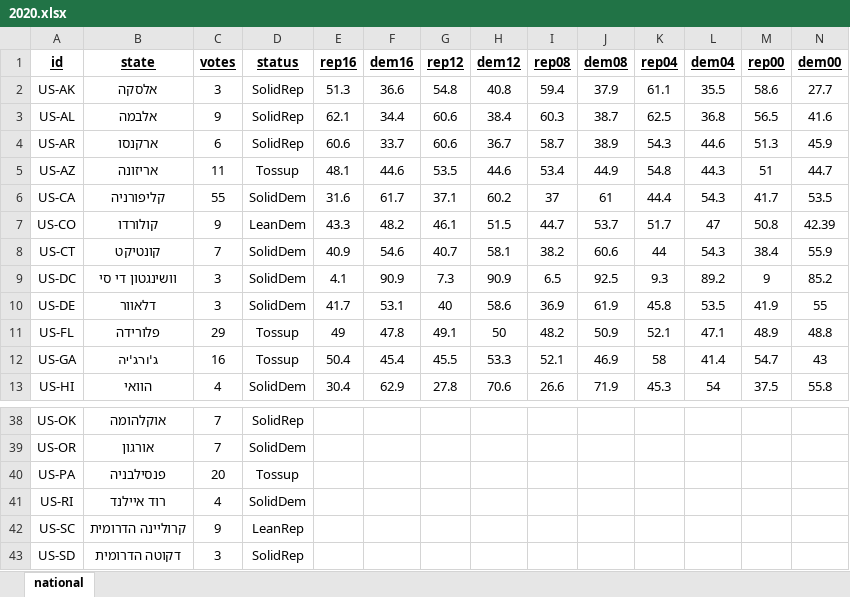
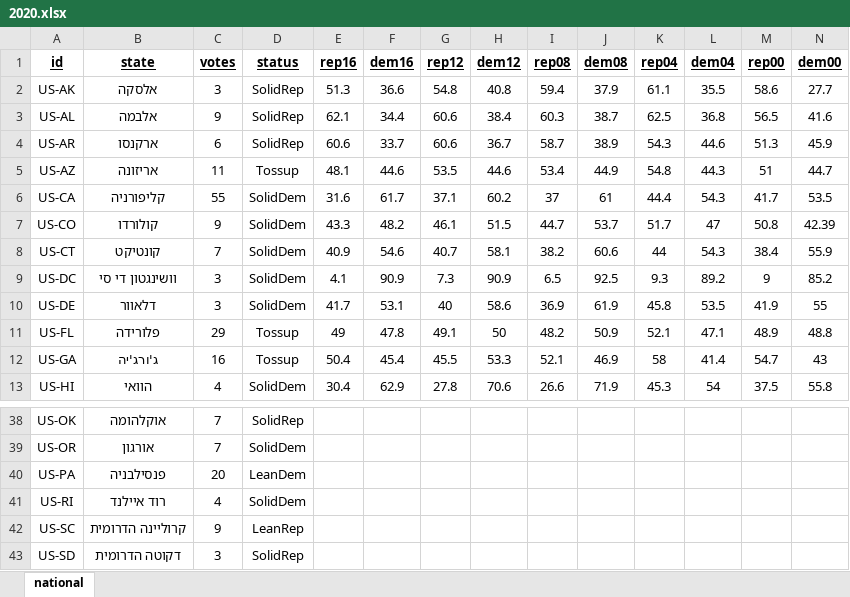
Before and after one commit to Nir-0z/USA, an Excel workbook: ElectoralMap/2020.xlsx, sheet national, drawn as a sheet; only a part is shown, gaps mark what is left out; values as stored, in another font and other column widths than the file's, no borders; the diff names each change by its address in the sheet, - before the commit and + after, or states it on an @@ line.

Commit message:
Update 2020.xlsx

```diff
--- a/ElectoralMap/2020.xlsx (sheet national)
+++ b/ElectoralMap/2020.xlsx (sheet national)
-D7 (status): LeanDem
+D7 (status): SolidDem
-D40 (status): Tossup
+D40 (status): LeanDem
```
